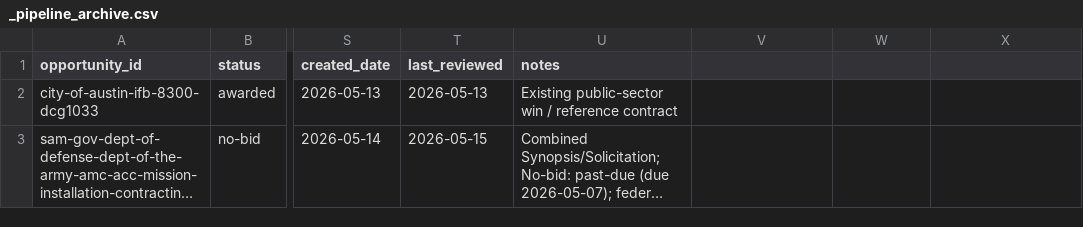
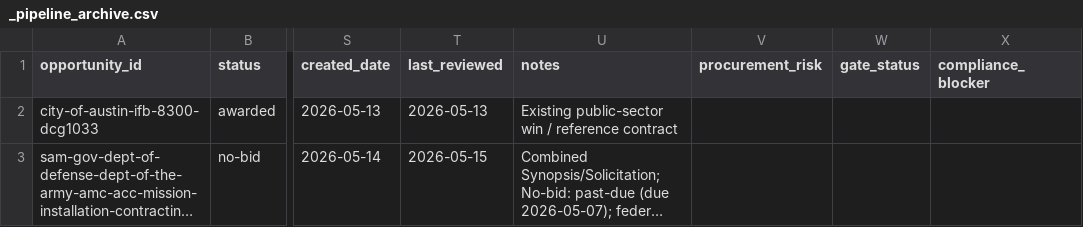
Before and after one commit to beford782/Silverline-Sleep-Procurement, a CSV file: bids/archive/_pipeline_archive.csv, drawn as a sheet; only a part is shown, gaps mark what is left out; long unchanged cells end in …; the diff names each change by its address in the sheet, - before the commit and + after, or states it on an @@ line.

```diff
--- a/bids/archive/_pipeline_archive.csv
+++ b/bids/archive/_pipeline_archive.csv
-V1: (empty)
+V1: procurement_risk
-W1: (empty)
+W1: gate_status
-X1: (empty)
+X1: compliance_blocker
```
Also changed, not shown: bids/active/_pipeline.csv, 8 other files.
